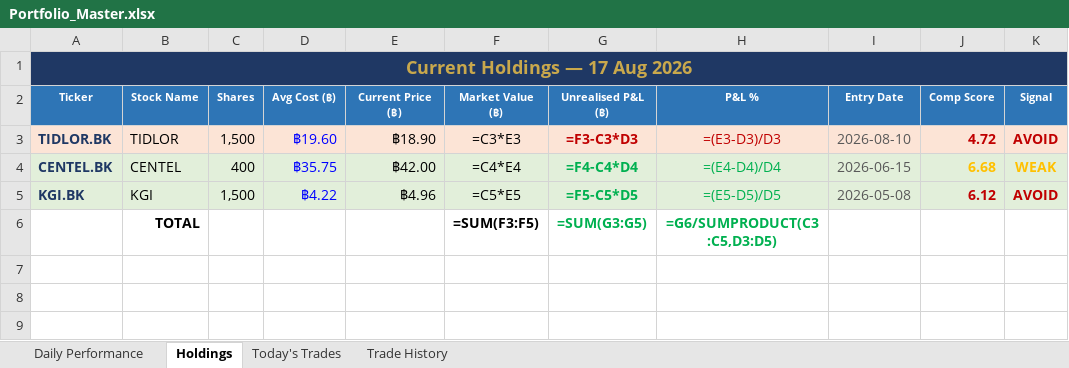
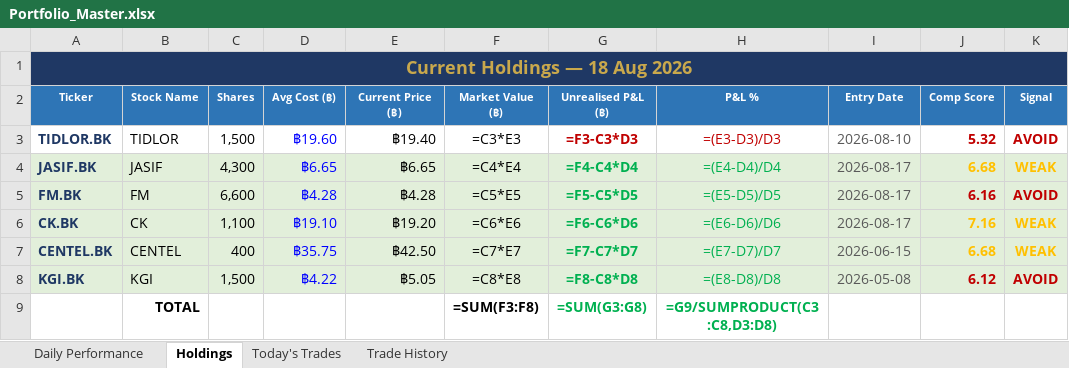
Before and after one commit to PP8825/thai-set-trading, an Excel workbook: Portfolio_Reports/Portfolio_Master.xlsx, sheet Holdings, drawn as a sheet; values as stored, in another font and other column widths than the file's, no borders; formulas without a stored value are shown as written; addresses are those after the commit; the diff names each change by its address in the sheet, - before the commit and + after, or states it on an @@ line.

Commit message:
EOD report 20260818 [skip ci]

```diff
--- a/Portfolio_Reports/Portfolio_Master.xlsx (sheet Holdings)
+++ b/Portfolio_Reports/Portfolio_Master.xlsx (sheet Holdings)
-A1 (Ticker): Current Holdings — 17 Aug 2026
+A1 (Ticker): Current Holdings — 18 Aug 2026
-A3:K3 fill: #FCE4D6
+A3:K3 fill: none
-E3 (Current Price (฿)): ฿18.90
+E3 (Current Price (฿)): ฿19.40
-J3 (Comp Score): 4.72
+J3 (Comp Score): 5.32
+row 4: JASIF.BK | JASIF | 4,300 | ฿6.65 | ฿6.65 | =C4*E4 | =F4-C4*D4 | =(E4-D4)/D4 | 2026-08-17 | 6.68 | WEAK
+row 5: FM.BK | FM | 6,600 | ฿4.28 | ฿4.28 | =C5*E5 | =F5-C5*D5 | =(E5-D5)/D5 | 2026-08-17 | 6.16 | AVOID
+row 6: CK.BK | CK | 1,100 | ฿19.10 | ฿19.20 | =C6*E6 | =F6-C6*D6 | =(E6-D6)/D6 | 2026-08-17 | 7.16 | WEAK
-E7 (Current Price (฿)): ฿42.00
+E7 (Current Price (฿)): ฿42.50
-F7 (Market Value (฿)): =C4*E4
+F7 (Market Value (฿)): =C7*E7
-G7 (Unrealised P&L (฿)): =F4-C4*D4
+G7 (Unrealised P&L (฿)): =F7-C7*D7
-H7 (P&L %): =(E4-D4)/D4
+H7 (P&L %): =(E7-D7)/D7
-E8 (Current Price (฿)): ฿4.96
+E8 (Current Price (฿)): ฿5.05
-F8 (Market Value (฿)): =C5*E5
+F8 (Market Value (฿)): =C8*E8
-G8 (Unrealised P&L (฿)): =F5-C5*D5
+G8 (Unrealised P&L (฿)): =F8-C8*D8
-H8 (P&L %): =(E5-D5)/D5
+H8 (P&L %): =(E8-D8)/D8
-F9 (Market Value (฿)): =SUM(F3:F5)
+F9 (Market Value (฿)): =SUM(F3:F8)
-G9 (Unrealised P&L (฿)): =SUM(G3:G5)
+G9 (Unrealised P&L (฿)): =SUM(G3:G8)
-H9 (P&L %): =G6/SUMPRODUCT(C3:C5,D3:D5)
+H9 (P&L %): =G9/SUMPRODUCT(C3:C8,D3:D8)
```
Also changed, not shown: sheet Trade History, sheet Daily Performance, sheet Today's Trades, 1 other file.
